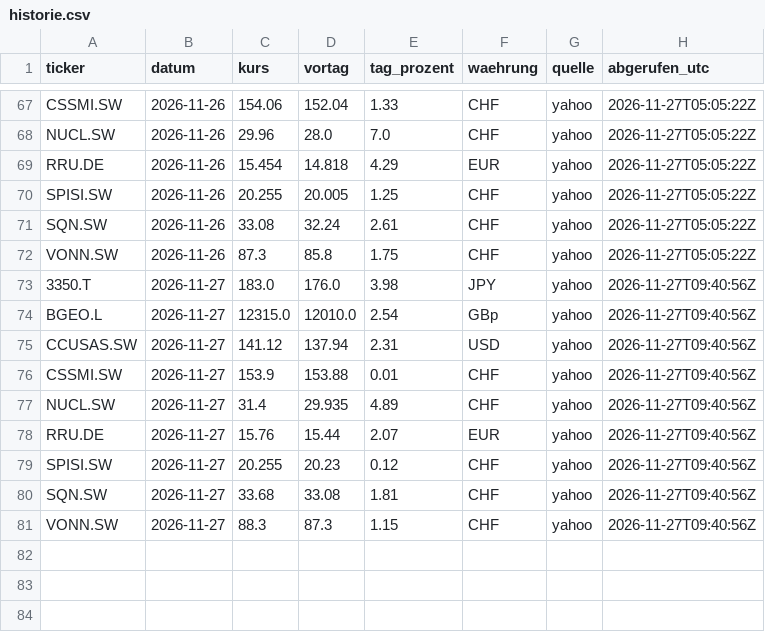
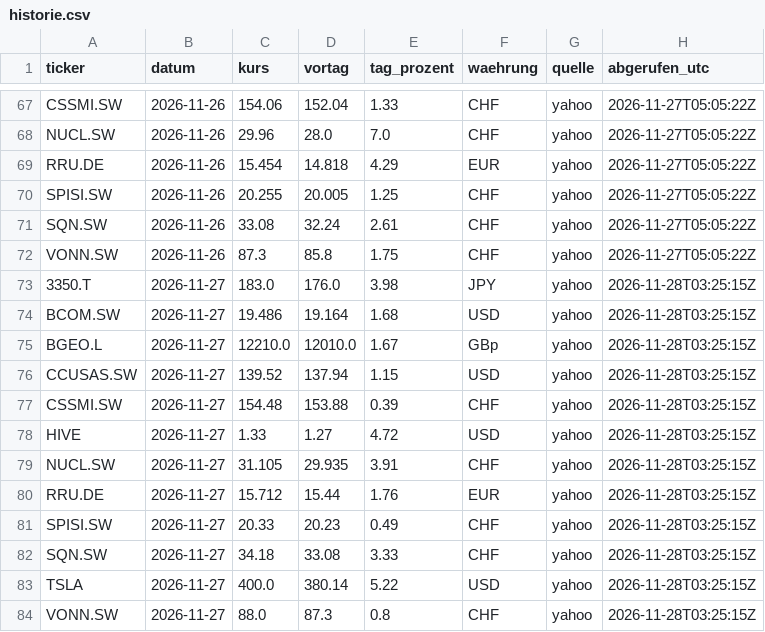
Before and after one commit to kieselstark/briefing-kurse, a CSV file: historie.csv, drawn as a sheet; only a part is shown, gaps mark what is left out.

```diff
--- a/historie.csv
+++ b/historie.csv
@@ -72,10 +72,13 @@ SQN.SW,2026-11-26,33.08,32.24,2.61,CHF,yahoo,2026-11-27T05:05:22Z
 VONN.SW,2026-11-26,87.3,85.8,1.75,CHF,yahoo,2026-11-27T05:05:22Z
-3350.T,2026-11-27,183.0,176.0,3.98,JPY,yahoo,2026-11-27T09:40:56Z
-BGEO.L,2026-11-27,12315.0,12010.0,2.54,GBp,yahoo,2026-11-27T09:40:56Z
-CCUSAS.SW,2026-11-27,141.12,137.94,2.31,USD,yahoo,2026-11-27T09:40:56Z
-CSSMI.SW,2026-11-27,153.9,153.88,0.01,CHF,yahoo,2026-11-27T09:40:56Z
-NUCL.SW,2026-11-27,31.4,29.935,4.89,CHF,yahoo,2026-11-27T09:40:56Z
-RRU.DE,2026-11-27,15.76,15.44,2.07,EUR,yahoo,2026-11-27T09:40:56Z
-SPISI.SW,2026-11-27,20.255,20.23,0.12,CHF,yahoo,2026-11-27T09:40:56Z
-SQN.SW,2026-11-27,33.68,33.08,1.81,CHF,yahoo,2026-11-27T09:40:56Z
-VONN.SW,2026-11-27,88.3,87.3,1.15,CHF,yahoo,2026-11-27T09:40:56Z
+3350.T,2026-11-27,183.0,176.0,3.98,JPY,yahoo,2026-11-28T03:25:15Z
+BCOM.SW,2026-11-27,19.486,19.164,1.68,USD,yahoo,2026-11-28T03:25:15Z
+BGEO.L,2026-11-27,12210.0,12010.0,1.67,GBp,yahoo,2026-11-28T03:25:15Z
+CCUSAS.SW,2026-11-27,139.52,137.94,1.15,USD,yahoo,2026-11-28T03:25:15Z
+CSSMI.SW,2026-11-27,154.48,153.88,0.39,CHF,yahoo,2026-11-28T03:25:15Z
+HIVE,2026-11-27,1.33,1.27,4.72,USD,yahoo,2026-11-28T03:25:15Z
+NUCL.SW,2026-11-27,31.105,29.935,3.91,CHF,yahoo,2026-11-28T03:25:15Z
+RRU.DE,2026-11-27,15.712,15.44,1.76,EUR,yahoo,2026-11-28T03:25:15Z
+SPISI.SW,2026-11-27,20.33,20.23,0.49,CHF,yahoo,2026-11-28T03:25:15Z
+SQN.SW,2026-11-27,34.18,33.08,3.33,CHF,yahoo,2026-11-28T03:25:15Z
+TSLA,2026-11-27,400.0,380.14,5.22,USD,yahoo,2026-11-28T03:25:15Z
+VONN.SW,2026-11-27,88.0,87.3,0.8,CHF,yahoo,2026-11-28T03:25:15Z
```
Also changed, not shown: kurse.csv.
